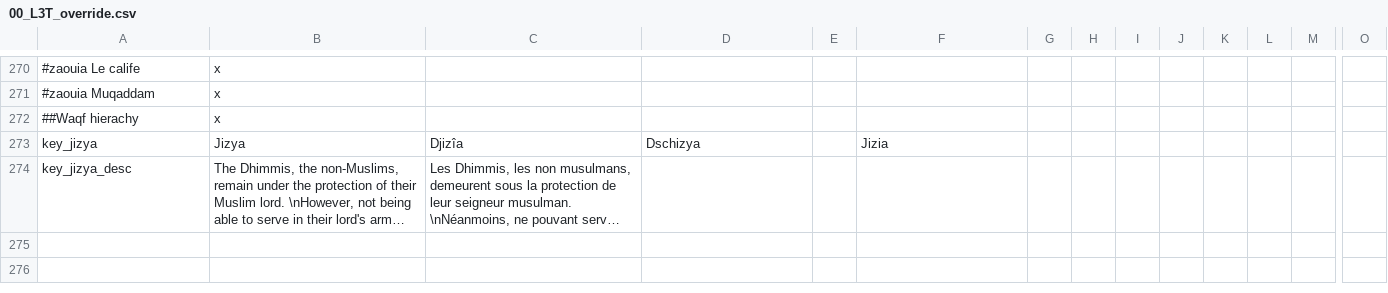
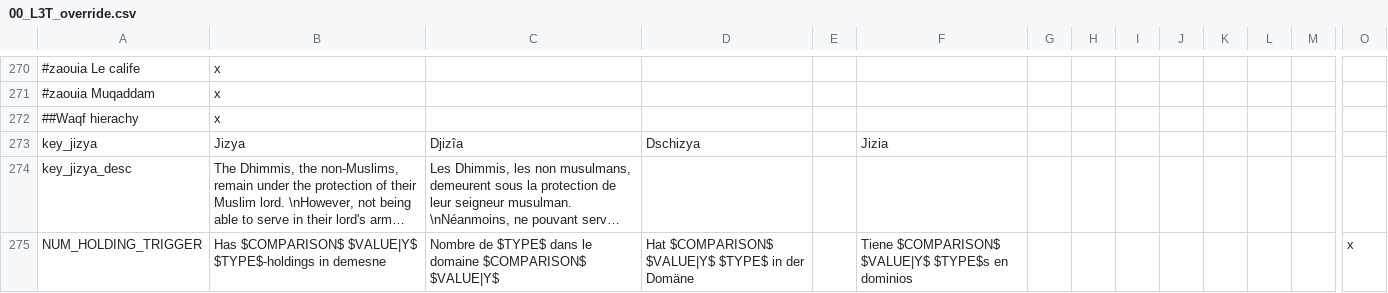
Before and after one commit to ArkoG/L3T, a CSV file: L3T/localisation/00_L3T_override.csv, drawn as a sheet; only a part is shown, gaps mark what is left out; long unchanged cells end in …; rows hold the shown columns only; the diff names each change by its address in the sheet, - before the commit and + after, or states it on an @@ line.

Commit message:
fixing vanilla english loc

```diff
--- a/L3T/localisation/00_L3T_override.csv
+++ b/L3T/localisation/00_L3T_override.csv
+row 275: NUM_HOLDING_TRIGGER | Has $COMPARISON$ $VALUE|Y$ $TYPE$-holdings in demesne | Nombre de $TYPE$ dans le domaine $COMPARISON$ $VALUE|Y$ | Hat $COMPARISON$ $VALUE|Y$ $TYPE$ in der Domäne |  | Tiene $COMPARISON$ $VALUE|Y$ $TYPE$s en dominios |  |  |  |  |  |  |  | x
```
